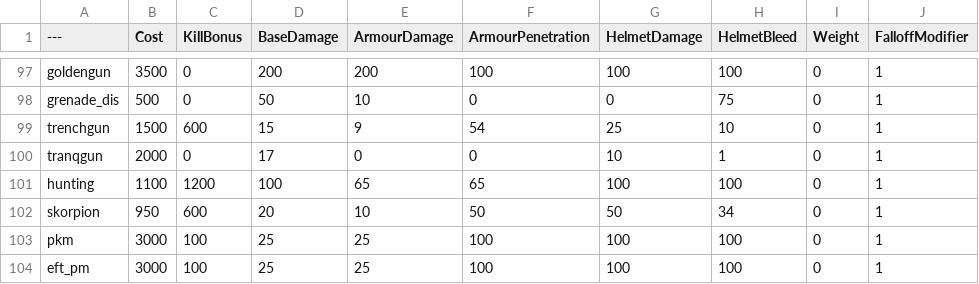
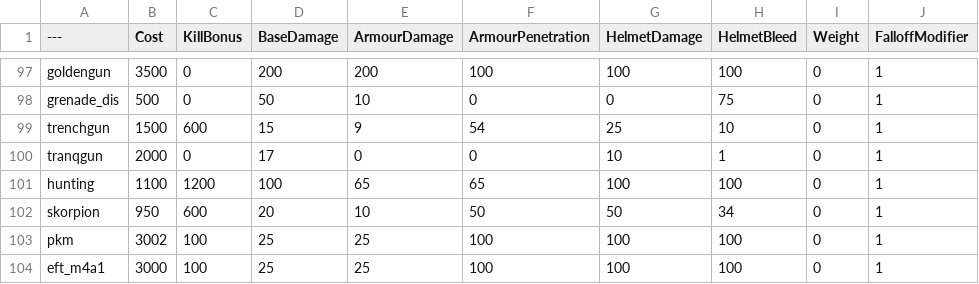
Before and after one commit to Mafuyu03/BalancingTable, a CSV file: BalancingTable.csv, drawn as a sheet; only a part is shown, gaps mark what is left out; the diff names each change by its address in the sheet, - before the commit and + after, or states it on an @@ line.

Commit message:
Update BalancingTable.csv

```diff
--- a/BalancingTable.csv
+++ b/BalancingTable.csv
-B103 (Cost): 3000
+B103 (Cost): 3002
-A104 (---): eft_pm
+A104 (---): eft_m4a1
```
